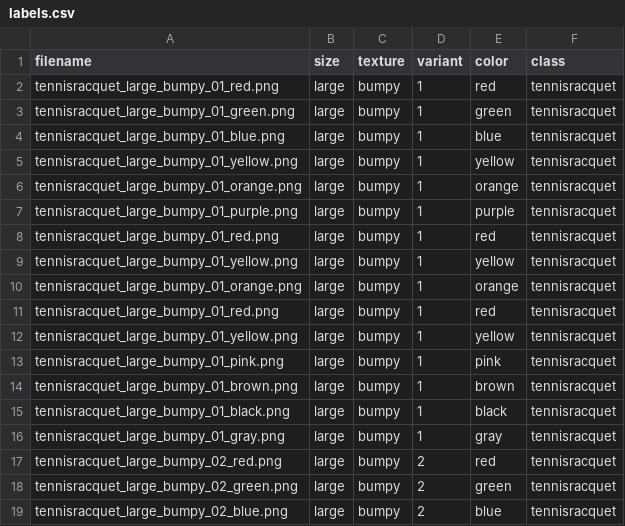
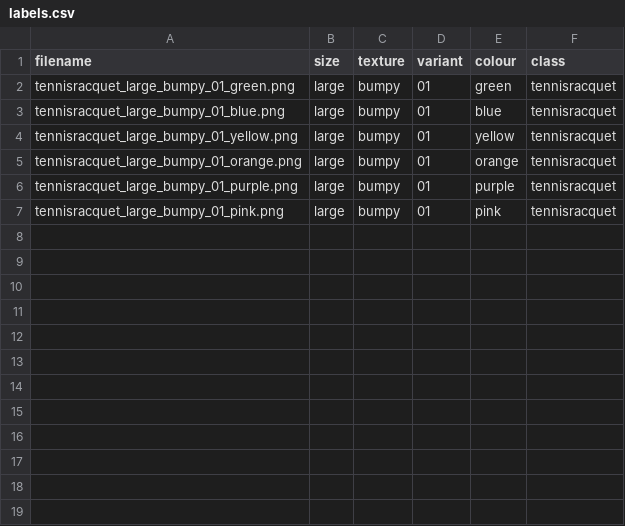
Before and after one commit to PatrickBats/NTU-Synthetic, a CSV file: PatrickProject/ImageEditing/third_party/OmniGen2/synthetic_dataset/tennisracquet_colored/labels.csv, drawn as a sheet.

```diff
--- a/PatrickProject/ImageEditing/third_party/OmniGen2/synthetic_dataset/tennisracquet_colored/labels.csv
+++ b/PatrickProject/ImageEditing/third_party/OmniGen2/synthetic_dataset/tennisracquet_colored/labels.csv
@@ -1,19 +1,7 @@
-filename,size,texture,variant,color,class
-tennisracquet_large_bumpy_01_red.png,large,bumpy,1,red,tennisracquet
-tennisracquet_large_bumpy_01_green.png,large,bumpy,1,green,tennisracquet
-tennisracquet_large_bumpy_01_blue.png,large,bumpy,1,blue,tennisracquet
-tennisracquet_large_bumpy_01_yellow.png,large,bumpy,1,yellow,tennisracquet
-tennisracquet_large_bumpy_01_orange.png,large,bumpy,1,orange,tennisracquet
-tennisracquet_large_bumpy_01_purple.png,large,bumpy,1,purple,tennisracquet
-tennisracquet_large_bumpy_01_red.png,large,bumpy,1,red,tennisracquet
-tennisracquet_large_bumpy_01_yellow.png,large,bumpy,1,yellow,tennisracquet
-tennisracquet_large_bumpy_01_orange.png,large,bumpy,1,orange,tennisracquet
-tennisracquet_large_bumpy_01_red.png,large,bumpy,1,red,tennisracquet
-tennisracquet_large_bumpy_01_yellow.png,large,bumpy,1,yellow,tennisracquet
-tennisracquet_large_bumpy_01_pink.png,large,bumpy,1,pink,tennisracquet
-tennisracquet_large_bumpy_01_brown.png,large,bumpy,1,brown,tennisracquet
-tennisracquet_large_bumpy_01_black.png,large,bumpy,1,black,tennisracquet
-tennisracquet_large_bumpy_01_gray.png,large,bumpy,1,gray,tennisracquet
-tennisracquet_large_bumpy_02_red.png,large,bumpy,2,red,tennisracquet
-tennisracquet_large_bumpy_02_green.png,large,bumpy,2,green,tennisracquet
-tennisracquet_large_bumpy_02_blue.png,large,bumpy,2,blue,tennisracquet
+filename,size,texture,variant,colour,class
+tennisracquet_large_bumpy_01_green.png,large,bumpy,01,green,tennisracquet
+tennisracquet_large_bumpy_01_blue.png,large,bumpy,01,blue,tennisracquet
+tennisracquet_large_bumpy_01_yellow.png,large,bumpy,01,yellow,tennisracquet
+tennisracquet_large_bumpy_01_orange.png,large,bumpy,01,orange,tennisracquet
+tennisracquet_large_bumpy_01_purple.png,large,bumpy,01,purple,tennisracquet
+tennisracquet_large_bumpy_01_pink.png,large,bumpy,01,pink,tennisracquet
```
Also changed, not shown: 33 other files.
